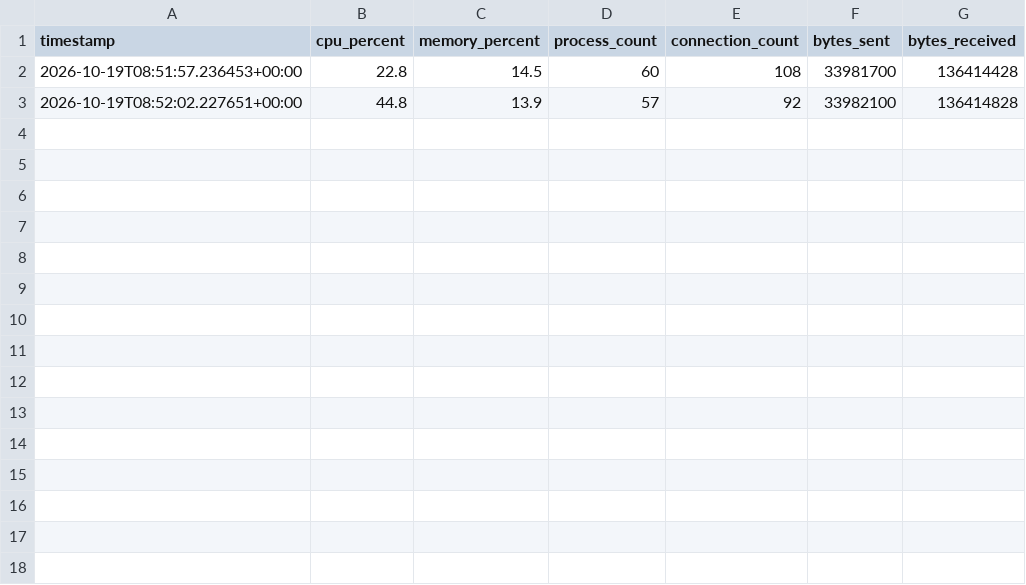
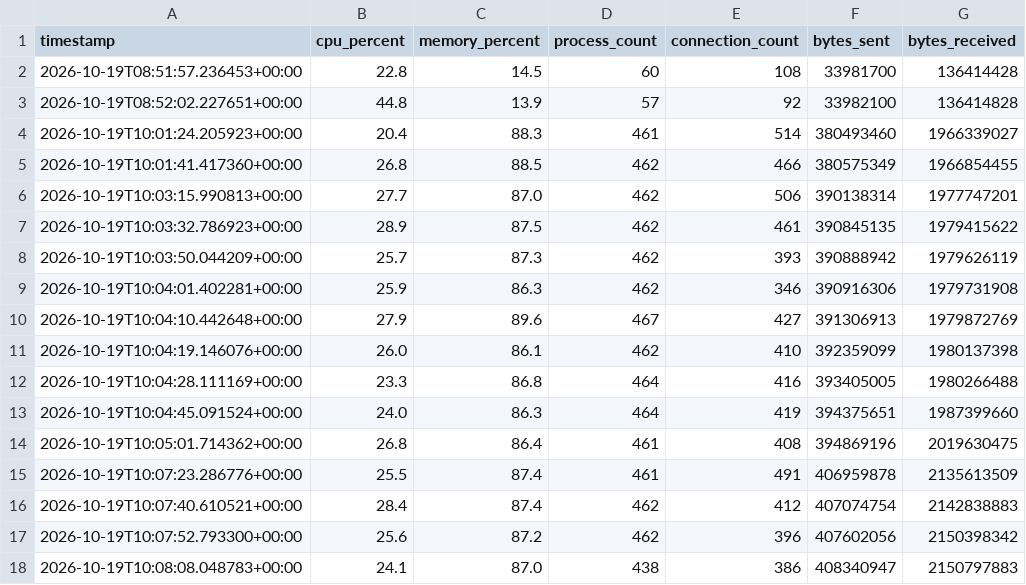
Before and after one commit to Rootexploiter5/DefenX-main-defenex-ui, a CSV file: DefenX-main/data/offline_telemetry.csv, drawn as a sheet; the diff names each change by its address in the sheet, - before the commit and + after, or states it on an @@ line.

```diff
--- a/DefenX-main/data/offline_telemetry.csv
+++ b/DefenX-main/data/offline_telemetry.csv
+row 4: 2026-10-19T10:01:24.205923+00:00 | 20.4 | 88.3 | 461 | 514 | 380493460 | 1966339027
+row 5: 2026-10-19T10:01:41.417360+00:00 | 26.8 | 88.5 | 462 | 466 | 380575349 | 1966854455
+row 6: 2026-10-19T10:03:15.990813+00:00 | 27.7 | 87.0 | 462 | 506 | 390138314 | 1977747201
+row 7: 2026-10-19T10:03:32.786923+00:00 | 28.9 | 87.5 | 462 | 461 | 390845135 | 1979415622
+row 8: 2026-10-19T10:03:50.044209+00:00 | 25.7 | 87.3 | 462 | 393 | 390888942 | 1979626119
+row 9: 2026-10-19T10:04:01.402281+00:00 | 25.9 | 86.3 | 462 | 346 | 390916306 | 1979731908
+row 10: 2026-10-19T10:04:10.442648+00:00 | 27.9 | 89.6 | 467 | 427 | 391306913 | 1979872769
+row 11: 2026-10-19T10:04:19.146076+00:00 | 26.0 | 86.1 | 462 | 410 | 392359099 | 1980137398
+row 12: 2026-10-19T10:04:28.111169+00:00 | 23.3 | 86.8 | 464 | 416 | 393405005 | 1980266488
+row 13: 2026-10-19T10:04:45.091524+00:00 | 24.0 | 86.3 | 464 | 419 | 394375651 | 1987399660
+row 14: 2026-10-19T10:05:01.714362+00:00 | 26.8 | 86.4 | 461 | 408 | 394869196 | 2019630475
+row 15: 2026-10-19T10:07:23.286776+00:00 | 25.5 | 87.4 | 461 | 491 | 406959878 | 2135613509
+row 16: 2026-10-19T10:07:40.610521+00:00 | 28.4 | 87.4 | 462 | 412 | 407074754 | 2142838883
+row 17: 2026-10-19T10:07:52.793300+00:00 | 25.6 | 87.2 | 462 | 396 | 407602056 | 2150398342
+row 18: 2026-10-19T10:08:08.048783+00:00 | 24.1 | 87.0 | 438 | 386 | 408340947 | 2150797883
```
Also changed, not shown: 19 other files.
